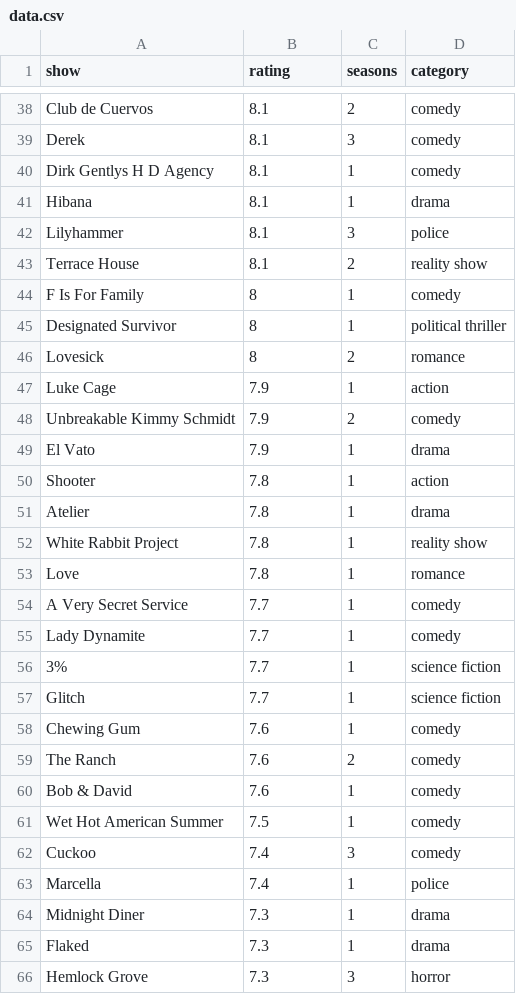
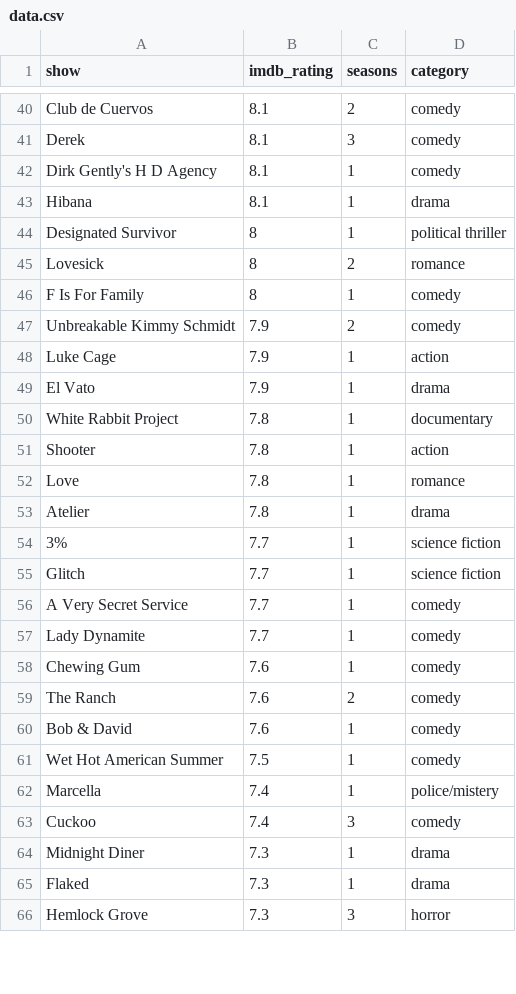
Before and after one commit to sergiospagnuolo/dados, a CSV file: geral/netflix/data.csv, drawn as a sheet; only a part is shown, gaps mark what is left out; the diff covers the shown part only.

Commit message:
Update data.csv

```diff
--- a/geral/netflix/data.csv
+++ b/geral/netflix/data.csv
@@ -1 +1 @@
-show,rating,seasons,category
+show,imdb_rating,seasons,category
@@ -39,20 +41,18 @@ Club de Cuervos,8.1,2,comedy
 Derek,8.1,3,comedy
-Dirk Gentlys H D Agency,8.1,1,comedy
+Dirk Gently's H D Agency,8.1,1,comedy
 Hibana,8.1,1,drama
-Lilyhammer,8.1,3,police
-Terrace House,8.1,2,reality show
-F Is For Family,8,1,comedy
 Designated Survivor,8,1,political thriller
 Lovesick,8,2,romance
+F Is For Family,8,1,comedy
+Unbreakable Kimmy Schmidt,7.9,2,comedy
 Luke Cage,7.9,1,action
-Unbreakable Kimmy Schmidt,7.9,2,comedy
 El Vato,7.9,1,drama
+White Rabbit Project,7.8,1,documentary
 Shooter,7.8,1,action
+Love,7.8,1,romance
 Atelier,7.8,1,drama
-White Rabbit Project,7.8,1,reality show
-Love,7.8,1,romance
+3%,7.7,1,science fiction
+Glitch,7.7,1,science fiction
 A Very Secret Service,7.7,1,comedy
 Lady Dynamite,7.7,1,comedy
-3%,7.7,1,science fiction
-Glitch,7.7,1,science fiction
 Chewing Gum,7.6,1,comedy
@@ -61,4 +61,4 @@ Bob & David,7.6,1,comedy
 Wet Hot American Summer,7.5,1,comedy
+Marcella,7.4,1,police/mistery
 Cuckoo,7.4,3,comedy
-Marcella,7.4,1,police
 Midnight Diner,7.3,1,drama
```
Also changed, not shown: 10 added rows, 9 removed rows, 14 moved rows and 11 edited cells elsewhere in this file.
